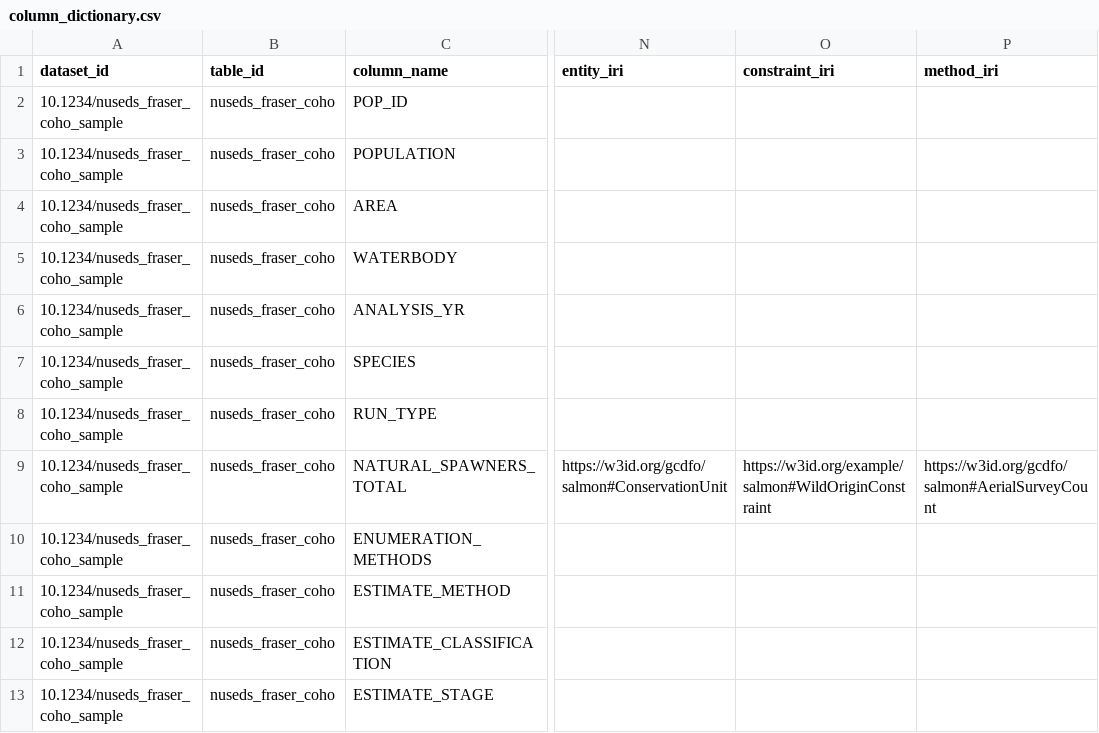
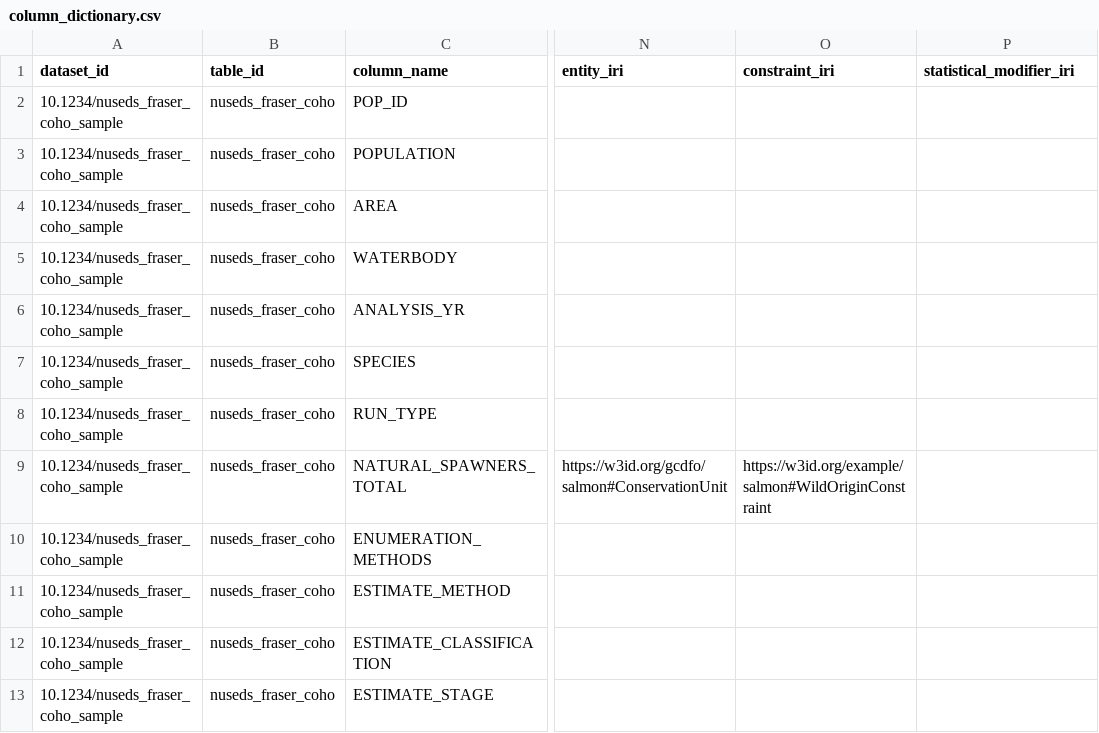
Before and after one commit to salmon-data-mobilization/smn-data-pkg, a CSV file: examples/minimal-example/metadata/column_dictionary.csv, drawn as a sheet; only a part is shown, gaps mark what is left out; the diff names each change by its address in the sheet, - before the commit and + after, or states it on an @@ line.

```diff
--- a/examples/minimal-example/metadata/column_dictionary.csv
+++ b/examples/minimal-example/metadata/column_dictionary.csv
-P1: method_iri
+P1: statistical_modifier_iri
-P9 (statistical_modifier_iri): https://w3id.org/gcdfo/salmon#AerialSurveyCount
+P9 (statistical_modifier_iri): (empty)
```
Also changed, not shown: examples/minimal-example/metadata/tables.csv, examples/mixed-grain-example/metadata/column_dictionary.csv, 15 other files.
